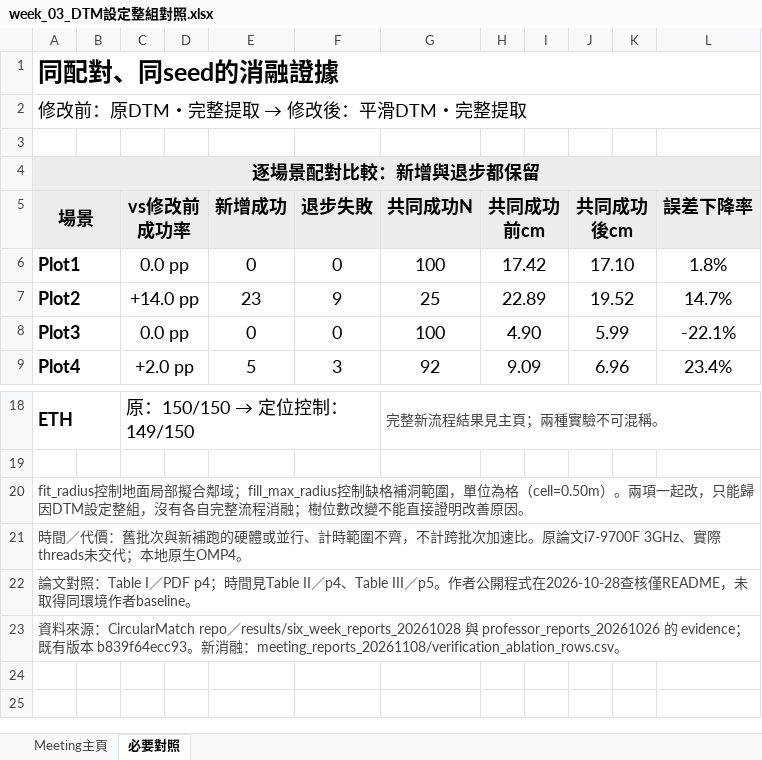
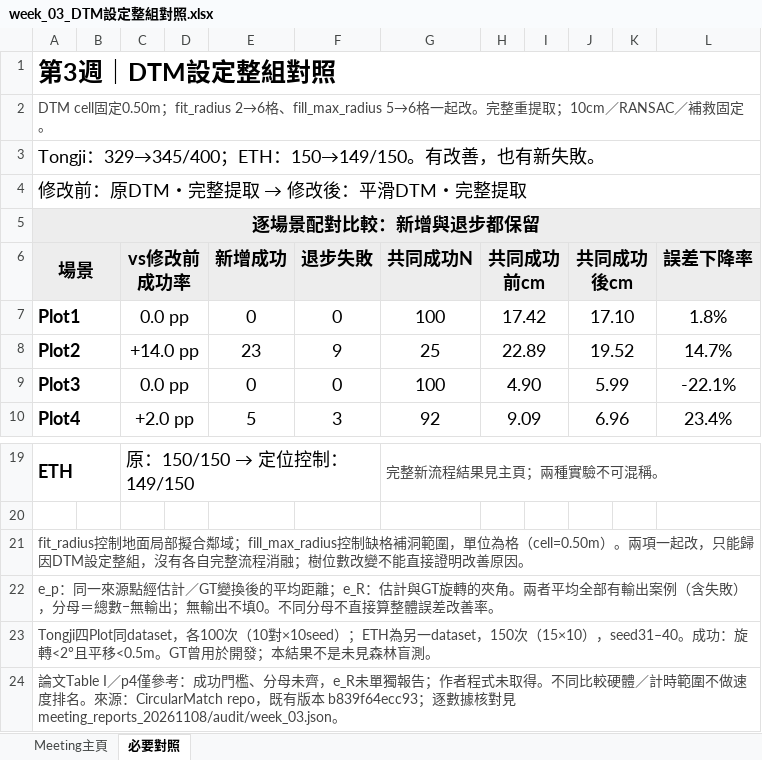
Before and after one commit to WWW3113/CircularMatch, an Excel workbook: results/meeting_reports_20261108/week_03_DTM設定整組對照.xlsx, sheet 必要對照, drawn as a sheet; only a part is shown, gaps mark what is left out; values as stored, in another font and other column widths than the file's, no borders; removed rows and columns are numbered as before the commit, all else as after; the diff names each change by its address in the sheet, - before the commit and + after, or states it on an @@ line.

```diff
--- a/results/meeting_reports_20261108/week_03_DTM設定整組對照.xlsx (sheet 必要對照)
+++ b/results/meeting_reports_20261108/week_03_DTM設定整組對照.xlsx (sheet 必要對照)
-A1 (場景): 同配對、同seed的消融證據
+A1 (場景): 第3週｜DTM設定整組對照
+row 2: DTM cell固定0.50m；fit_radius 2→6格、fill_max_radius 5→6格一起改。完整重提取；10cm／RANSAC／補救固定。
+row 3: Tongji：329→345/400；ETH：150→149/150。有改善，也有新失敗。
-row 3: (empty)
-A22 (場景): 時間／代價：舊批次與新補跑的硬體或並行、計時範圍不齊，不計跨批次加速比。原論文i7-9700F 3GHz、實際threads未交代；本地原生OMP4。
+A22 (場景): e_p：同一來源點經估計／GT變換後的平均距離；e_R：估計與GT旋轉的夾角。兩者平均全部有輸出案例（含失敗），分母＝總數−無輸出；無輸出不填0。不同分母不直接算整體誤差改善率。
-A23 (場景): 論文對照：Table I／PDF p4；時間見Table II／p4、Table III／p5。作者公開程式在2026-10-28查核僅README，未取得同環境作者baseline。
+A23 (場景): Tongji四Plot同dataset，各100次（10對×10seed）；ETH為另一dataset，150次（15×10），seed31–40。成功：旋轉<2°且平移<0.5m。GT曾用於開發；本結果不是未見森林盲測。
-A24 (場景): 資料來源：CircularMatch repo／results/six_week_reports_20261028 與 professor_reports_20261026 的 evidence；既有版本 b839f64ecc93。新消融：meeting_reports_20261108/verification_ablation_rows.csv。
+A24 (場景): 論文Table I／p4僅參考：成功門檻、分母未齊，e_R未單獨報告；作者程式未取得。不同比較硬體／計時範圍不做速度排名。來源：CircularMatch repo，既有版本 b839f64ecc93；逐數據核對見 meeting_reports_20261108/audit/week_03.json。
```
Also changed, not shown: sheet Meeting主頁, formulas that keep their value, results/meeting_reports_20261108/week_01_CN容差與Solver.xlsx, results/meeting_reports_20261108/week_02_弱配對補救.xlsx, 14 other files.
